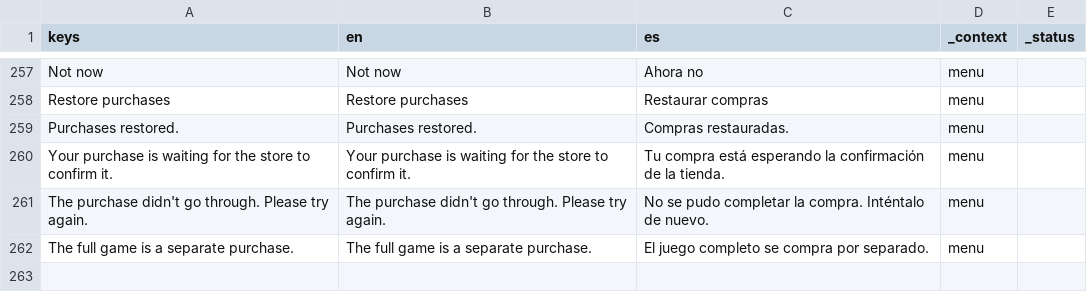
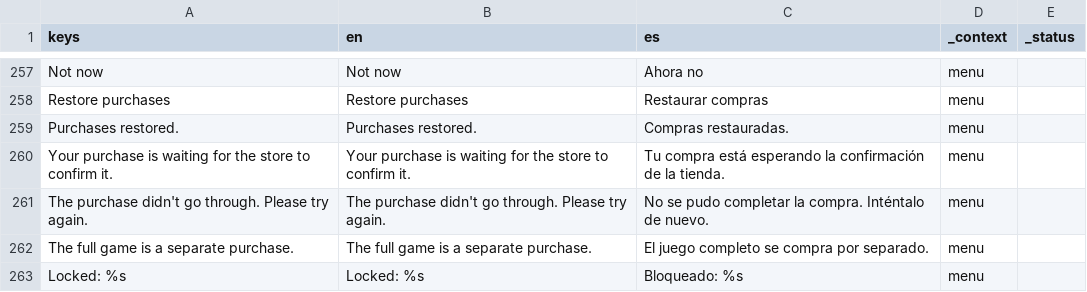
Before and after one commit to drburton/StoryTeller, a CSV file: demo/translations/demo.csv, drawn as a sheet; only a part is shown, gaps mark what is left out.

```diff
--- a/demo/translations/demo.csv
+++ b/demo/translations/demo.csv
@@ -316 +316,2 @@ The purchase didn't go through. Please try again.,The purchase didn't go through
 The full game is a separate purchase.,The full game is a separate purchase.,El juego completo se compra por separado.,menu,
+Locked: %s,Locked: %s,Bloqueado: %s,menu,
```
Also changed, not shown: 16 other files.
